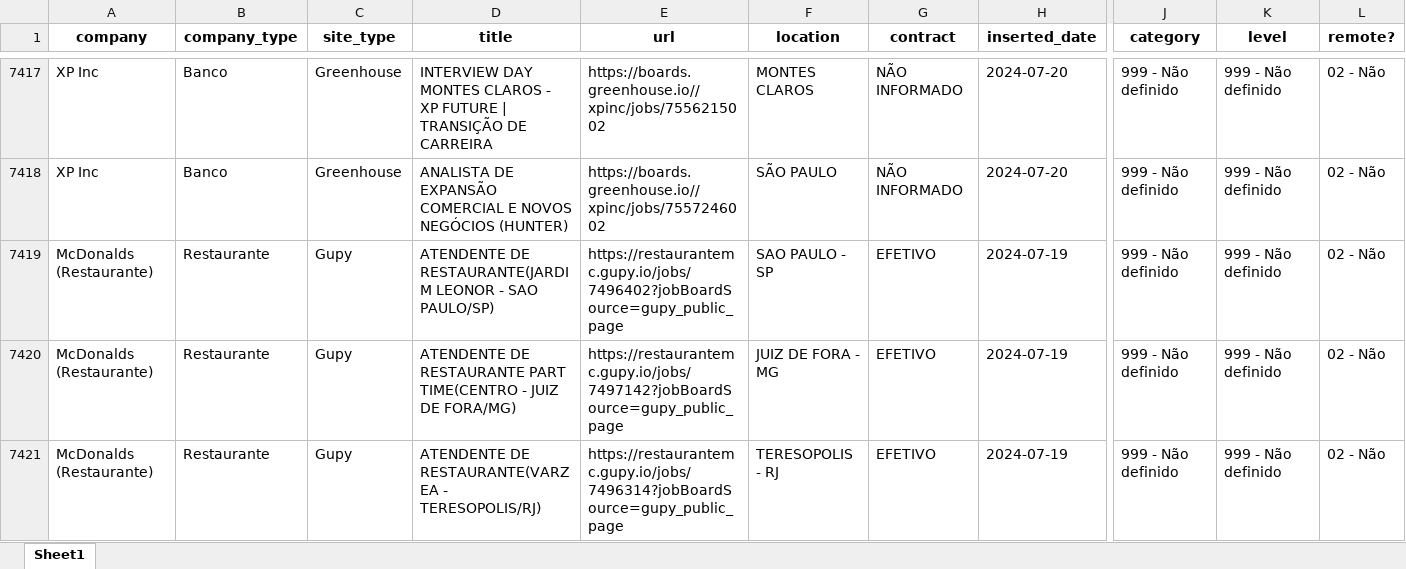
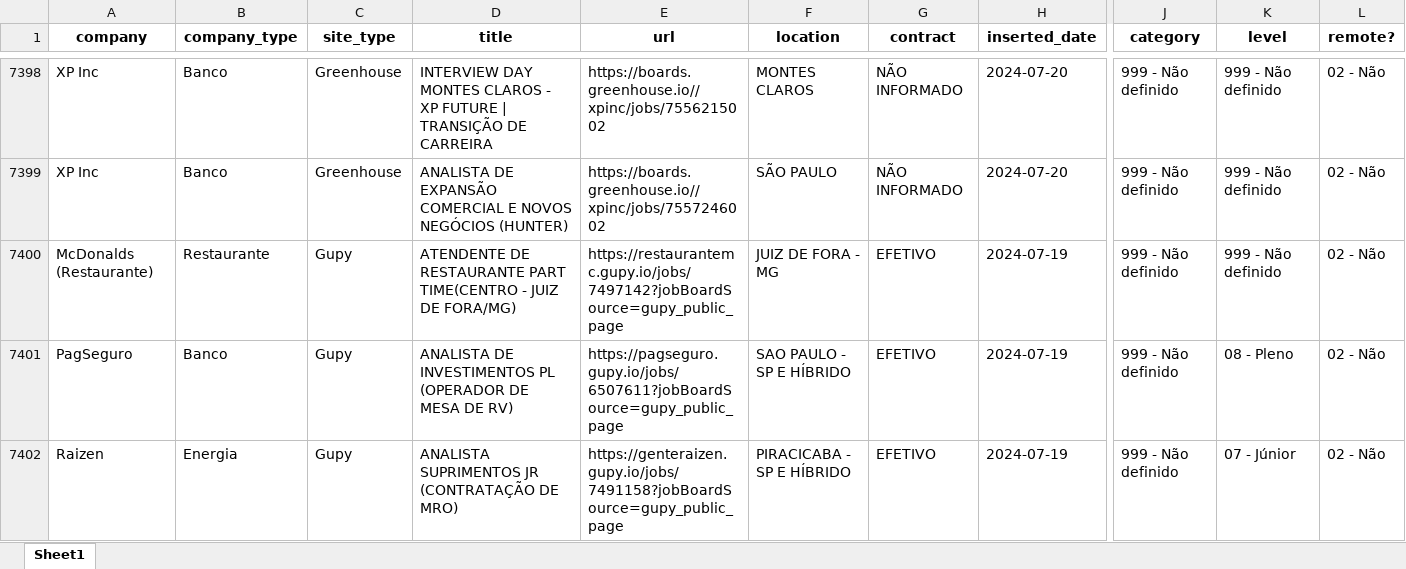
Before and after one commit to eualannascimento/site-projeto-classifica-vagas, an Excel workbook: assets/data/xlsx/open_jobs.xlsx, sheet Sheet1, drawn as a sheet; only a part is shown, gaps mark what is left out; the shorter side is filled out with more unchanged rows; values as stored, in another font and other column widths than the file's, no borders; rows hold the shown columns only; the diff covers the shown part only; the diff names each change by its address in the sheet, - before the commit and + after, or states it on an @@ line.

```diff
--- a/assets/data/xlsx/open_jobs.xlsx (sheet Sheet1)
+++ b/assets/data/xlsx/open_jobs.xlsx (sheet Sheet1)
-row 7419: McDonalds (Restaurante) | Restaurante | Gupy | ATENDENTE DE RESTAURANTE(JARDIM LEONOR - SAO PAULO/SP) | https://restaurantemc.gupy.io/jobs/7496402?jobBoardSource=gupy_public_page | SAO PAULO - SP | EFETIVO | 2024-07-19 | 999 - Não definido | 999 - Não definido | 02 - Não
-row 7421: McDonalds (Restaurante) | Restaurante | Gupy | ATENDENTE DE RESTAURANTE(VARZEA - TERESOPOLIS/RJ) | https://restaurantemc.gupy.io/jobs/7496314?jobBoardSource=gupy_public_page | TERESOPOLIS - RJ | EFETIVO | 2024-07-19 | 999 - Não definido | 999 - Não definido | 02 - Não
```
Also changed, not shown: 25 removed rows elsewhere in this sheet, 1 other file.
